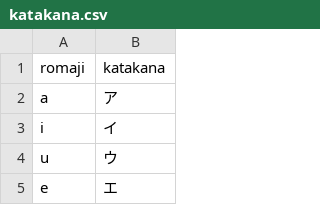
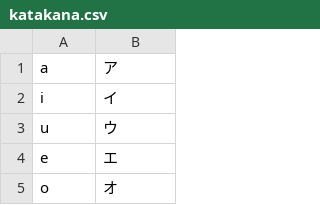
Before and after one commit to ScriptHound/obenkyo-chan, a CSV file: src/sources/katakana.csv, drawn as a sheet; only a part is shown; the shorter side is filled out with more unchanged rows.

```diff
--- a/src/sources/katakana.csv
+++ b/src/sources/katakana.csv
@@ -1,2 +1 @@
-romaji, katakana
 a,ア
```
Also changed, not shown: src/sources/hiragana.csv, 3 other files.
